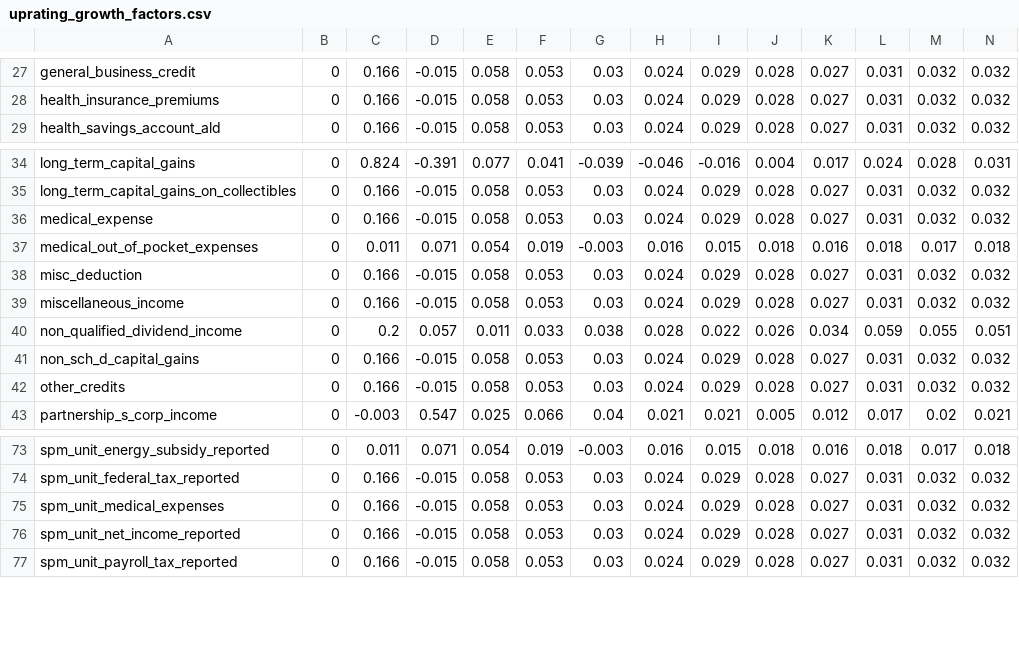
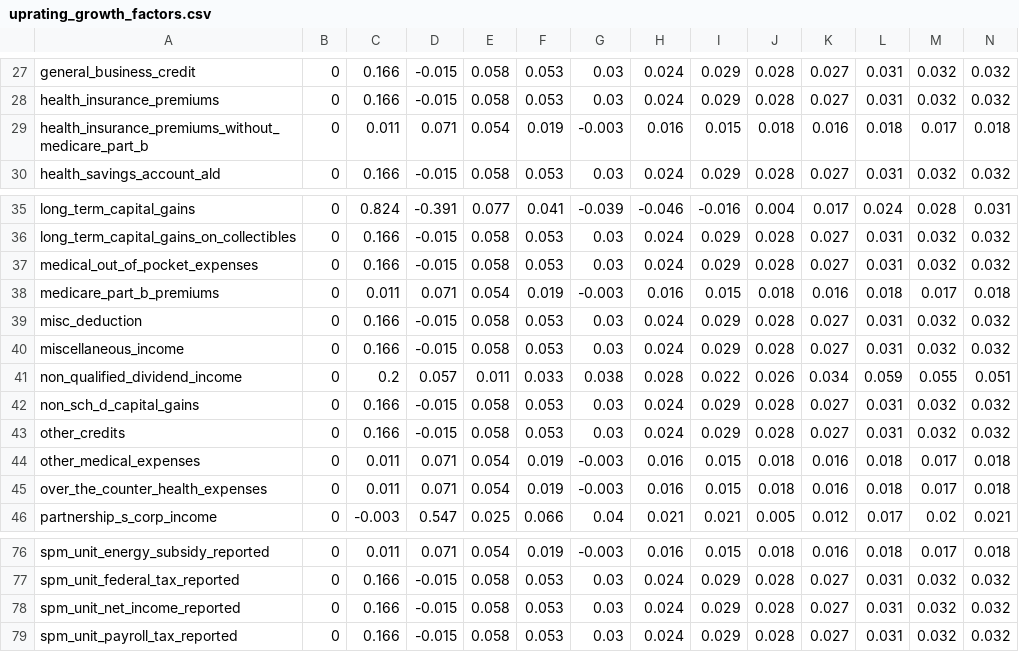
Before and after one commit to PolicyEngine/policyengine-us-data, a CSV file: policyengine_us_data/data_storage/uprating_growth_factors.csv, drawn as a sheet; only a part is shown, gaps mark what is left out; removed rows and columns are numbered as before the commit, all else as after; rows hold the shown columns only; the diff names each change by its address in the sheet, - before the commit and + after, or states it on an @@ line.

Commit message:
Add healthcare

```diff
--- a/policyengine_us_data/data_storage/uprating_growth_factors.csv
+++ b/policyengine_us_data/data_storage/uprating_growth_factors.csv
+row 29: health_insurance_premiums_without_medicare_part_b | 0 | 0.011 | 0.071 | 0.054 | 0.019 | -0.003 | 0.016 | 0.015 | 0.018 | 0.016 | 0.018 | 0.017 | 0.018
-A37: medical_expense
+A37: medical_out_of_pocket_expenses
-A38: medical_out_of_pocket_expenses
+A38: medicare_part_b_premiums
+row 44: other_medical_expenses | 0 | 0.011 | 0.071 | 0.054 | 0.019 | -0.003 | 0.016 | 0.015 | 0.018 | 0.016 | 0.018 | 0.017 | 0.018
+row 45: over_the_counter_health_expenses | 0 | 0.011 | 0.071 | 0.054 | 0.019 | -0.003 | 0.016 | 0.015 | 0.018 | 0.016 | 0.018 | 0.017 | 0.018
-row 75: spm_unit_medical_expenses | 0 | 0.166 | -0.015 | 0.058 | 0.053 | 0.03 | 0.024 | 0.029 | 0.028 | 0.027 | 0.031 | 0.032 | 0.032
```
Also changed, not shown: policyengine_us_data/data_storage/uprating_factors.csv, 6 other files.
